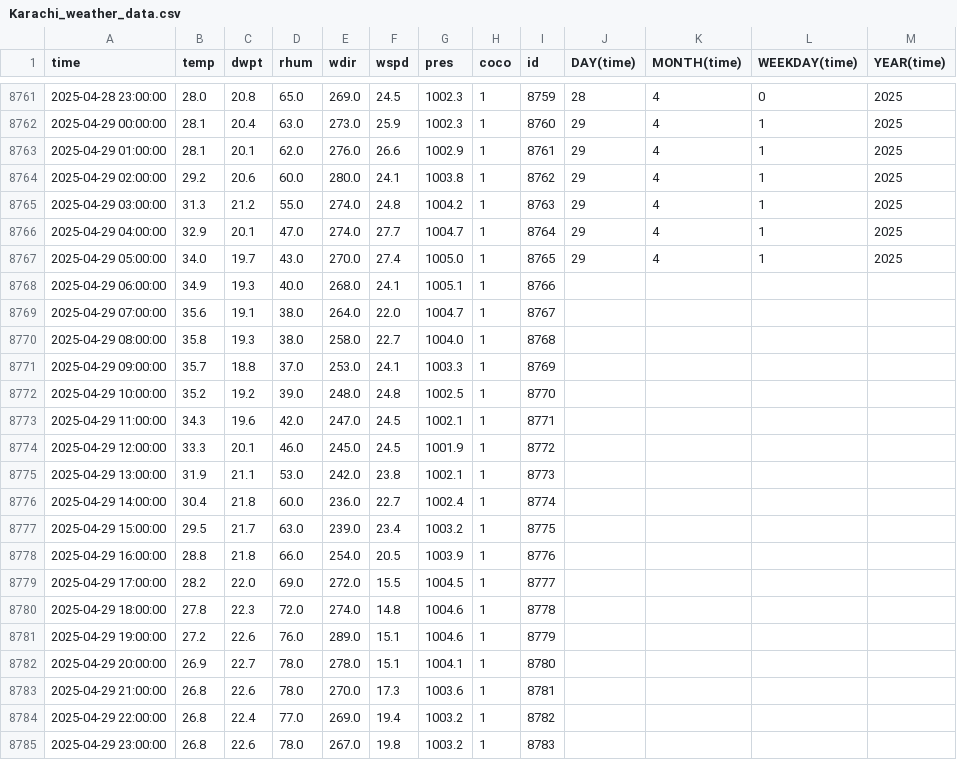
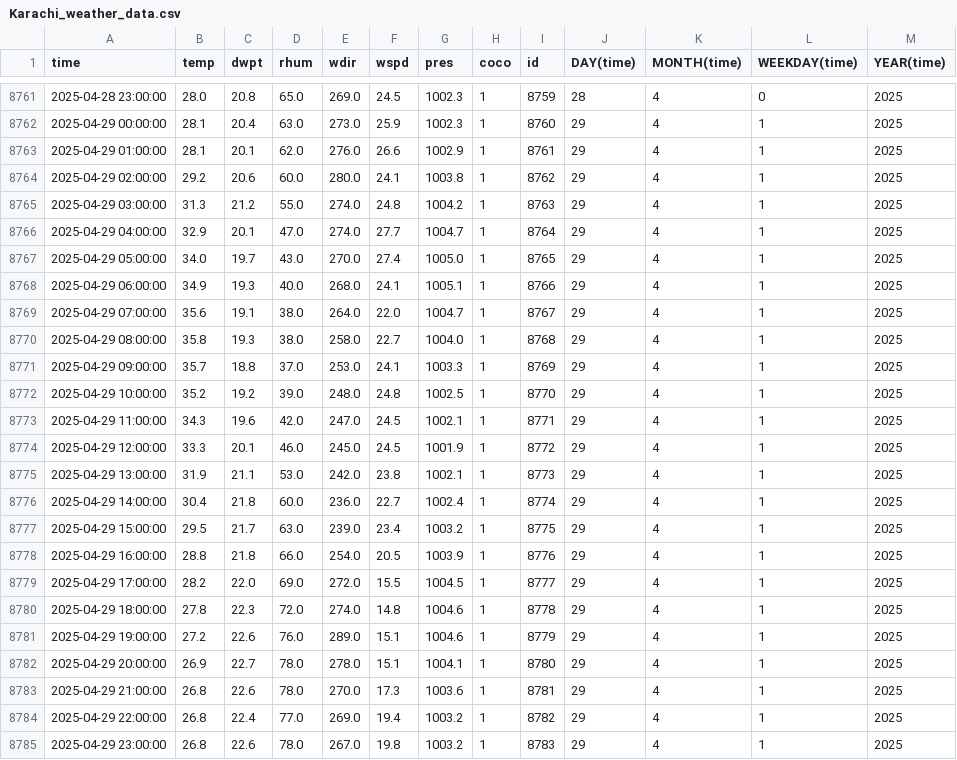
Before and after one commit to ArbazAslam123/Karachi_AQI_Predictor, a CSV file: Karachi_weather_data.csv, drawn as a sheet; only a part is shown, gaps mark what is left out.

```diff
--- a/Karachi_weather_data.csv
+++ b/Karachi_weather_data.csv
@@ -8767,19 +8767,19 @@ time,temp,dwpt,rhum,wdir,wspd,pres,coco,id,DAY(time),MONTH(time),WEEKDAY(time),Y
 2025-04-29 05:00:00,34.0,19.7,43.0,270.0,27.4,1005.0,1,8765,29,4,1,2025
-2025-04-29 06:00:00,34.9,19.3,40.0,268.0,24.1,1005.1,1,8766,,,,
-2025-04-29 07:00:00,35.6,19.1,38.0,264.0,22.0,1004.7,1,8767,,,,
-2025-04-29 08:00:00,35.8,19.3,38.0,258.0,22.7,1004.0,1,8768,,,,
-2025-04-29 09:00:00,35.7,18.8,37.0,253.0,24.1,1003.3,1,8769,,,,
-2025-04-29 10:00:00,35.2,19.2,39.0,248.0,24.8,1002.5,1,8770,,,,
-2025-04-29 11:00:00,34.3,19.6,42.0,247.0,24.5,1002.1,1,8771,,,,
-2025-04-29 12:00:00,33.3,20.1,46.0,245.0,24.5,1001.9,1,8772,,,,
-2025-04-29 13:00:00,31.9,21.1,53.0,242.0,23.8,1002.1,1,8773,,,,
-2025-04-29 14:00:00,30.4,21.8,60.0,236.0,22.7,1002.4,1,8774,,,,
-2025-04-29 15:00:00,29.5,21.7,63.0,239.0,23.4,1003.2,1,8775,,,,
-2025-04-29 16:00:00,28.8,21.8,66.0,254.0,20.5,1003.9,1,8776,,,,
-2025-04-29 17:00:00,28.2,22.0,69.0,272.0,15.5,1004.5,1,8777,,,,
-2025-04-29 18:00:00,27.8,22.3,72.0,274.0,14.8,1004.6,1,8778,,,,
-2025-04-29 19:00:00,27.2,22.6,76.0,289.0,15.1,1004.6,1,8779,,,,
-2025-04-29 20:00:00,26.9,22.7,78.0,278.0,15.1,1004.1,1,8780,,,,
-2025-04-29 21:00:00,26.8,22.6,78.0,270.0,17.3,1003.6,1,8781,,,,
-2025-04-29 22:00:00,26.8,22.4,77.0,269.0,19.4,1003.2,1,8782,,,,
-2025-04-29 23:00:00,26.8,22.6,78.0,267.0,19.8,1003.2,1,8783,,,,
+2025-04-29 06:00:00,34.9,19.3,40.0,268.0,24.1,1005.1,1,8766,29,4,1,2025
+2025-04-29 07:00:00,35.6,19.1,38.0,264.0,22.0,1004.7,1,8767,29,4,1,2025
+2025-04-29 08:00:00,35.8,19.3,38.0,258.0,22.7,1004.0,1,8768,29,4,1,2025
+2025-04-29 09:00:00,35.7,18.8,37.0,253.0,24.1,1003.3,1,8769,29,4,1,2025
+2025-04-29 10:00:00,35.2,19.2,39.0,248.0,24.8,1002.5,1,8770,29,4,1,2025
+2025-04-29 11:00:00,34.3,19.6,42.0,247.0,24.5,1002.1,1,8771,29,4,1,2025
+2025-04-29 12:00:00,33.3,20.1,46.0,245.0,24.5,1001.9,1,8772,29,4,1,2025
+2025-04-29 13:00:00,31.9,21.1,53.0,242.0,23.8,1002.1,1,8773,29,4,1,2025
+2025-04-29 14:00:00,30.4,21.8,60.0,236.0,22.7,1002.4,1,8774,29,4,1,2025
+2025-04-29 15:00:00,29.5,21.7,63.0,239.0,23.4,1003.2,1,8775,29,4,1,2025
+2025-04-29 16:00:00,28.8,21.8,66.0,254.0,20.5,1003.9,1,8776,29,4,1,2025
+2025-04-29 17:00:00,28.2,22.0,69.0,272.0,15.5,1004.5,1,8777,29,4,1,2025
+2025-04-29 18:00:00,27.8,22.3,72.0,274.0,14.8,1004.6,1,8778,29,4,1,2025
+2025-04-29 19:00:00,27.2,22.6,76.0,289.0,15.1,1004.6,1,8779,29,4,1,2025
+2025-04-29 20:00:00,26.9,22.7,78.0,278.0,15.1,1004.1,1,8780,29,4,1,2025
+2025-04-29 21:00:00,26.8,22.6,78.0,270.0,17.3,1003.6,1,8781,29,4,1,2025
+2025-04-29 22:00:00,26.8,22.4,77.0,269.0,19.4,1003.2,1,8782,29,4,1,2025
+2025-04-29 23:00:00,26.8,22.6,78.0,267.0,19.8,1003.2,1,8783,29,4,1,2025
```
Also changed, not shown: catboost_info/learn_error.tsv, catboost_info/time_left.tsv, 24 other files.
